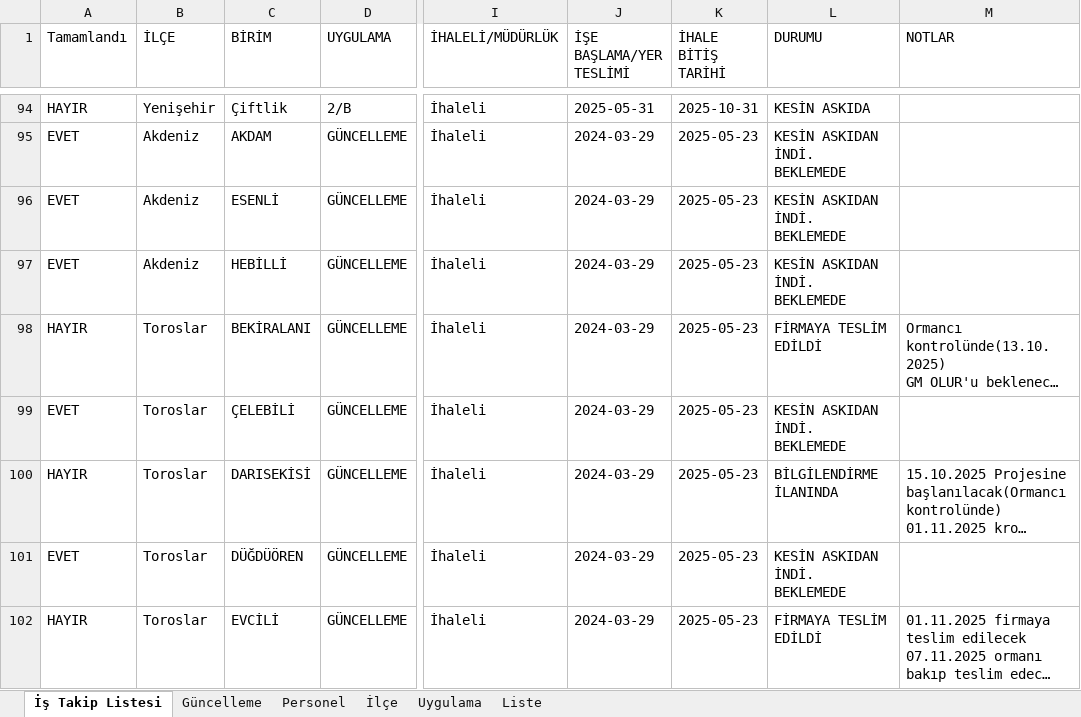
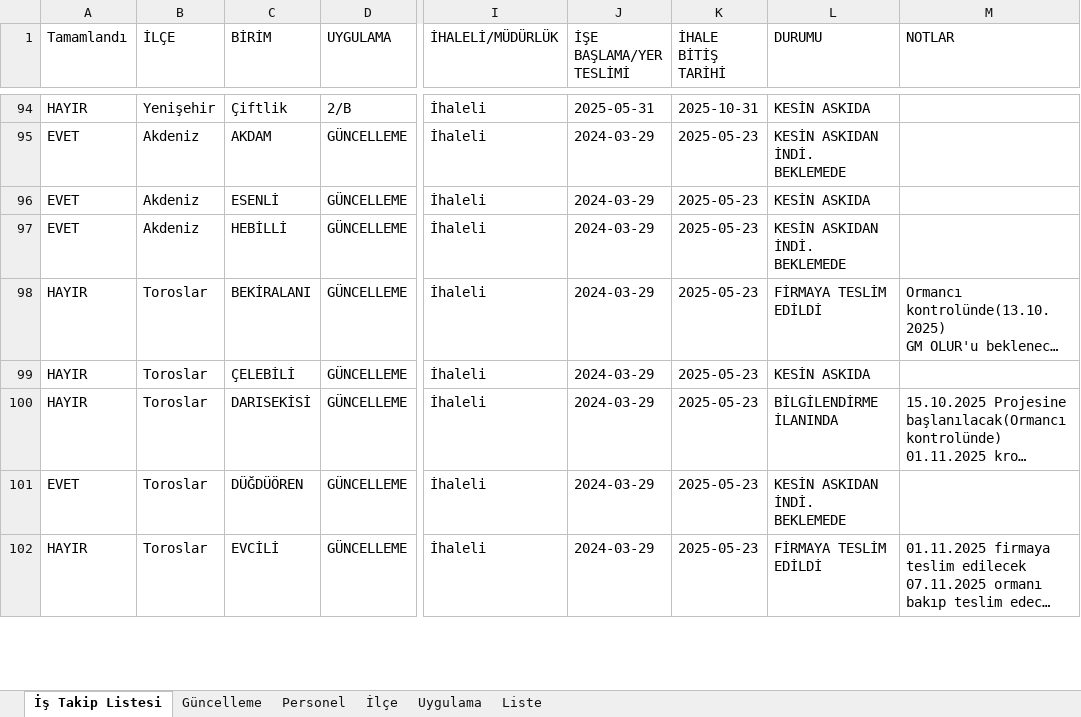
Before and after one commit to gokhangeo/ihale, an Excel workbook: istakip.xlsx, sheet İş Takip Listesi, drawn as a sheet; only a part is shown, gaps mark what is left out; long unchanged cells end in …; values as stored, in another font and other column widths than the file's, no cell formats; the diff covers the shown part only; the diff names each change by its address in the sheet, - before the commit and + after, or states it on an @@ line.

Commit message:
Add files via upload

```diff
--- a/istakip.xlsx (sheet İş Takip Listesi)
+++ b/istakip.xlsx (sheet İş Takip Listesi)
-L96 (DURUMU): KESİN ASKIDAN İNDİ. BEKLEMEDE
+L96 (DURUMU): KESİN ASKIDA
-A99 (Tamamlandı): EVET
+A99 (Tamamlandı): HAYIR
-L99 (DURUMU): KESİN ASKIDAN İNDİ. BEKLEMEDE
+L99 (DURUMU): KESİN ASKIDA
```
Also changed, not shown: 5 added rows and 8 edited cells elsewhere in this sheet, cell formats.
